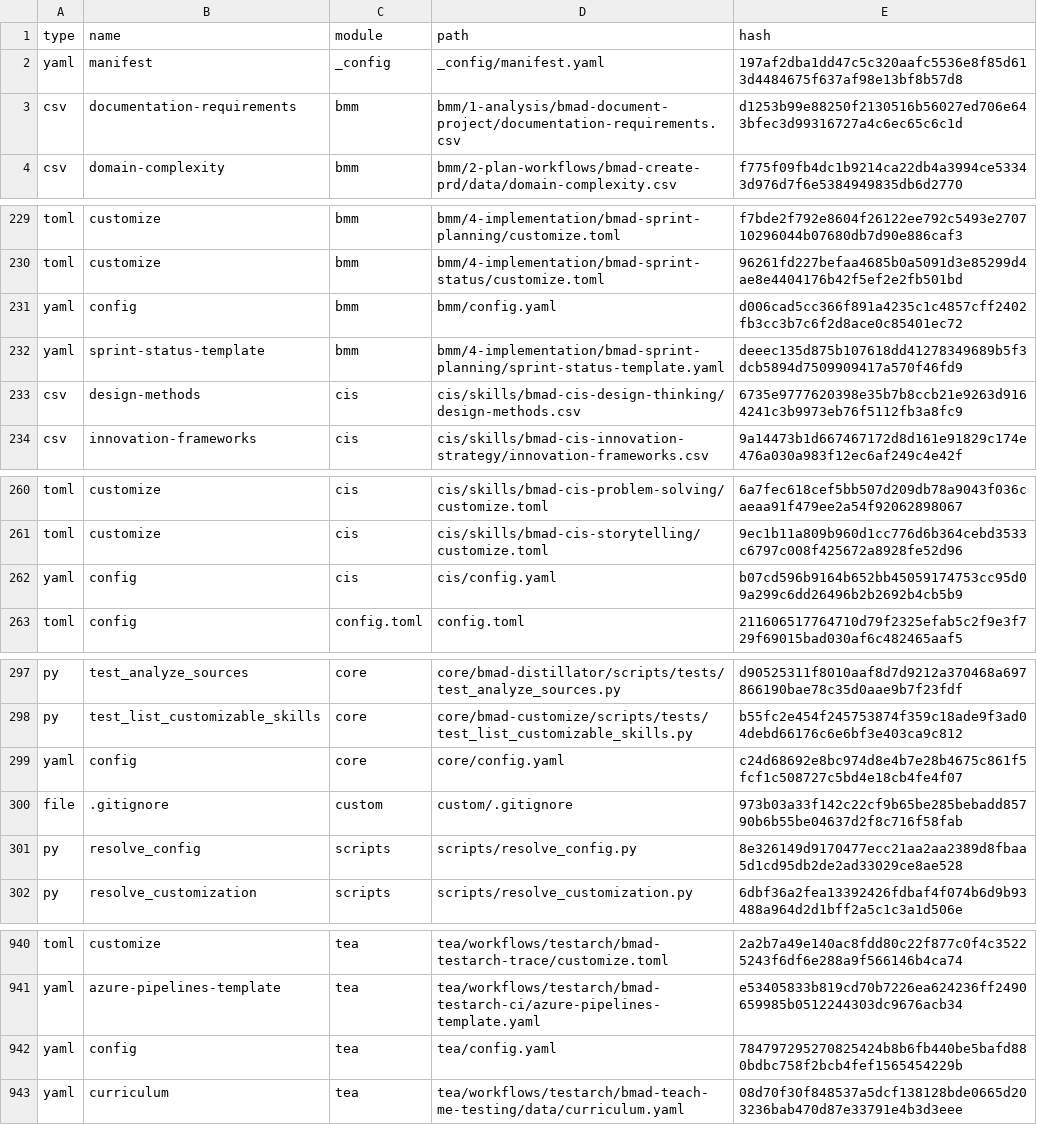
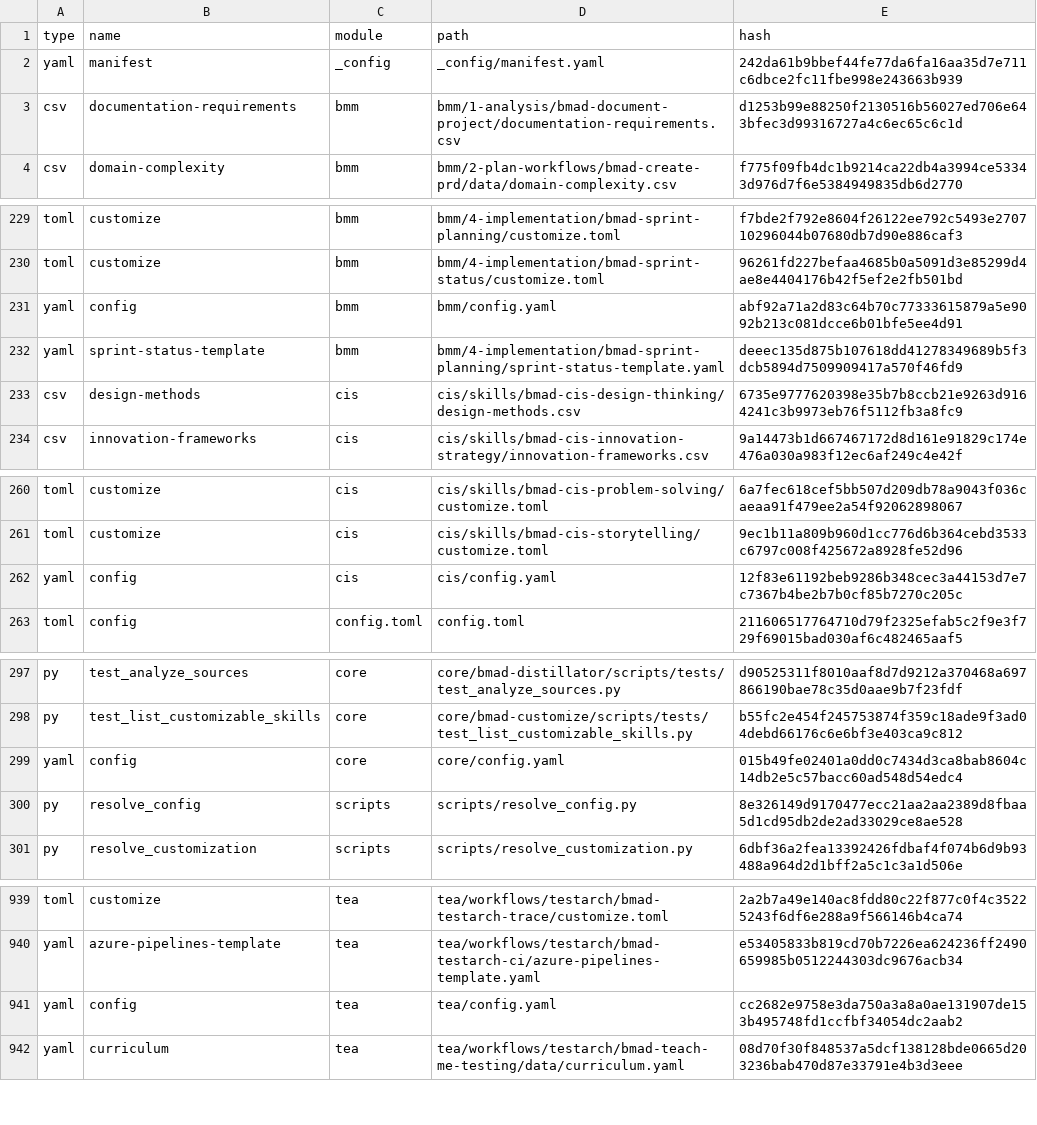
Before and after one commit to shotcowboystyle/hyzer-app, a CSV file: _bmad/_config/files-manifest.csv, drawn as a sheet; only a part is shown, gaps mark what is left out.

Commit message:
feat: update bmad method to latest version (#79)

```diff
--- a/_bmad/_config/files-manifest.csv
+++ b/_bmad/_config/files-manifest.csv
@@ -1,3 +1,3 @@
 type,name,module,path,hash
-"yaml","manifest","_config","_config/manifest.yaml","197af2dba1dd47c5c320aafc5536e8f85d613d4484675f637af98e13bf8b57d8"
+"yaml","manifest","_config","_config/manifest.yaml","242da61b9bbef44fe77da6fa16aa35d7e711c6dbce2fc11fbe998e243663b939"
 "csv","documentation-requirements","bmm","bmm/1-analysis/bmad-document-project/documentation-requirements.csv","d1253b99e88250f2130516b56027ed706e643bfec3d99316727a4c6ec65c6c1d"
@@ -230,3 +230,3 @@ type,name,module,path,hash
 "toml","customize","bmm","bmm/4-implementation/bmad-sprint-status/customize.toml","96261fd227befaa4685b0a5091d3e85299d4ae8e4404176b42f5ef2e2fb501bd"
-"yaml","config","bmm","bmm/config.yaml","d006cad5cc366f891a4235c1c4857cff2402fb3cc3b7c6f2d8ace0c85401ec72"
+"yaml","config","bmm","bmm/config.yaml","abf92a71a2d83c64b70c77333615879a5e9092b213c081dcce6b01bfe5ee4d91"
 "yaml","sprint-status-template","bmm","bmm/4-implementation/bmad-sprint-planning/sprint-status-template.yaml","deeec135d875b107618dd41278349689b5f3dcb5894d7509909417a570f46fd9"
@@ -261,3 +261,3 @@ type,name,module,path,hash
 "toml","customize","cis","cis/skills/bmad-cis-storytelling/customize.toml","9ec1b11a809b960d1cc776d6b364cebd3533c6797c008f425672a8928fe52d96"
-"yaml","config","cis","cis/config.yaml","b07cd596b9164b652bb45059174753cc95d09a299c6dd26496b2b2692b4cb5b9"
+"yaml","config","cis","cis/config.yaml","12f83e61192beb9286b348cec3a44153d7e7c7367b4be2b7b0cf85b7270c205c"
 "toml","config","config.toml","config.toml","211606517764710d79f2325efab5c2f9e3f729f69015bad030af6c482465aaf5"
@@ -298,4 +298,3 @@ type,name,module,path,hash
 "py","test_list_customizable_skills","core","core/bmad-customize/scripts/tests/test_list_customizable_skills.py","b55fc2e454f245753874f359c18ade9f3ad04debd66176c6e6bf3e403ca9c812"
-"yaml","config","core","core/config.yaml","c24d68692e8bc974d8e4b7e28b4675c861f5fcf1c508727c5bd4e18cb4fe4f07"
-"file",".gitignore","custom","custom/.gitignore","973b03a33f142c22cf9b65be285bebadd85790b6b55be04637d2f8c716f58fab"
+"yaml","config","core","core/config.yaml","015b49fe02401a0dd0c7434d3ca8bab8604c14db2e5c57bacc60ad548d54edc4"
 "py","resolve_config","scripts","scripts/resolve_config.py","8e326149d9170477ecc21aa2aa2389d8fbaa5d1cd95db2de2ad33029ce8ae528"
@@ -941,3 +940,3 @@ type,name,module,path,hash
 "yaml","azure-pipelines-template","tea","tea/workflows/testarch/bmad-testarch-ci/azure-pipelines-template.yaml","e53405833b819cd70b7226ea624236ff2490659985b0512244303dc9676acb34"
-"yaml","config","tea","tea/config.yaml","784797295270825424b8b6fb440be5bafd880bdbc758f2bcb4fef1565454229b"
+"yaml","config","tea","tea/config.yaml","cc2682e9758e3da750a3a8a0ae131907de153b495748fd1ccfbf34054dc2aab2"
 "yaml","curriculum","tea","tea/workflows/testarch/bmad-teach-me-testing/data/curriculum.yaml","08d70f30f848537a5dcf138128bde0665d203236bab470d87e33791e4b3d3eee"
```
Also changed, not shown: 6 other files.
